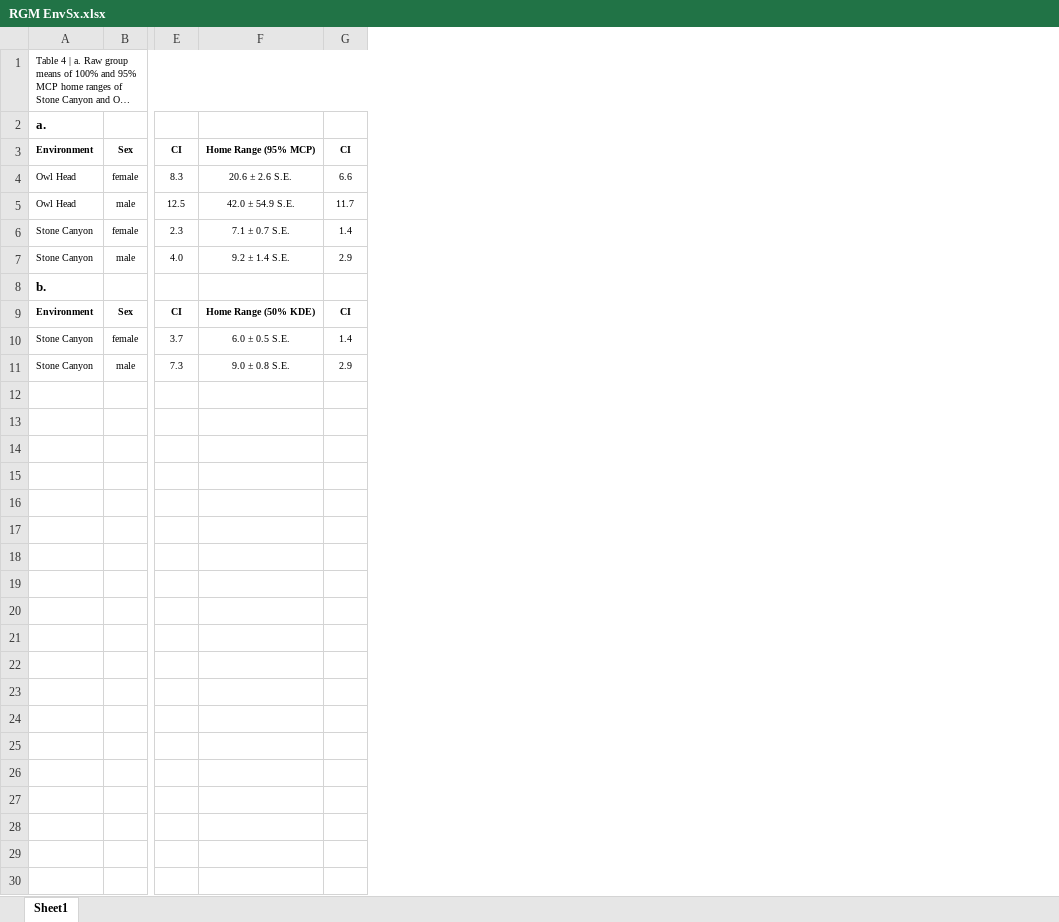
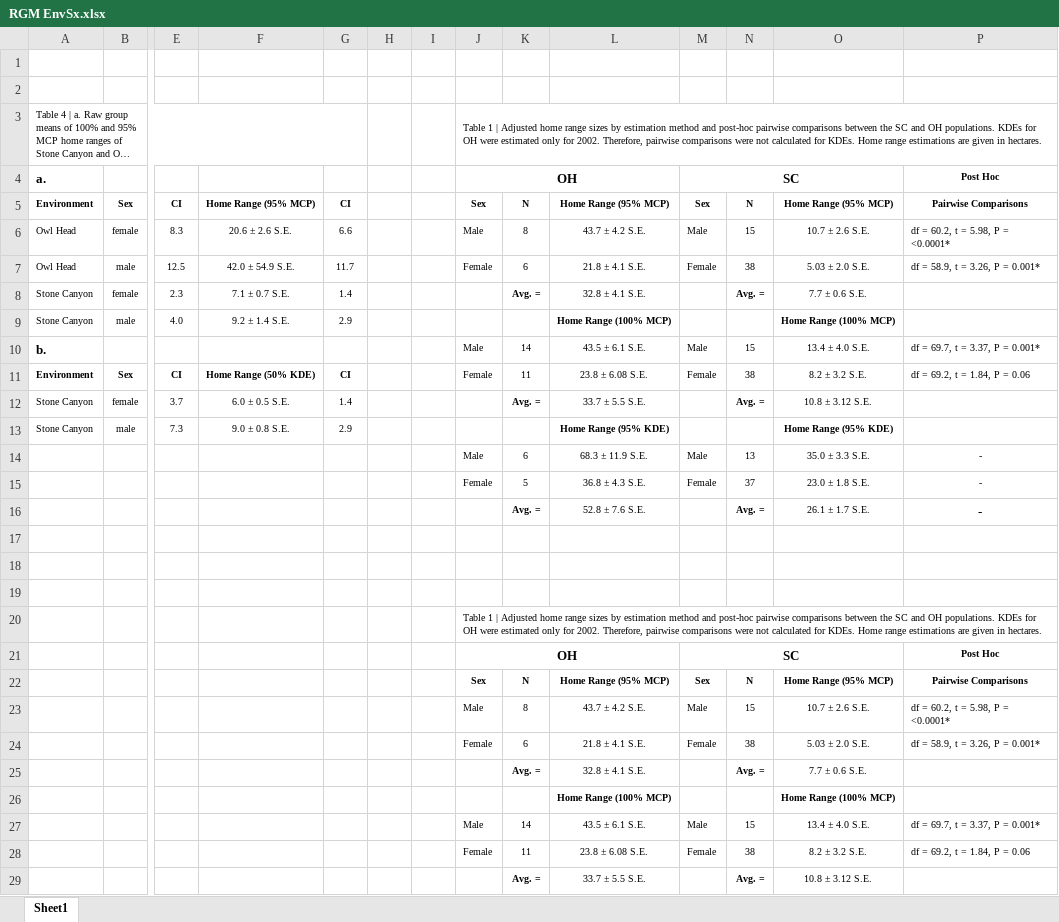
Before and after one commit to Drymarchon87/Heloderma-Spatial, an Excel workbook: tables/RGM EnvSx.xlsx, sheet Sheet1, drawn as a sheet; only a part is shown, gaps mark what is left out; long unchanged cells end in …; values as stored, in another font and other column widths than the file's, no borders; addresses are those after the commit; rows hold the shown columns only; the diff names each change by its address in the sheet, - before the commit and + after, or states it on an @@ line.

```diff
--- a/tables/RGM EnvSx.xlsx (sheet Sheet1)
+++ b/tables/RGM EnvSx.xlsx (sheet Sheet1)
+column H, empty
+column I, empty
+column J, rows 3-11: Table 1 | Adjusted home range sizes by estimation method and post-hoc pairwise comparisons between the SC and OH populations. KDEs for OH were estimated only for 2002. Therefore, pairwise comparisons were not calculated for KDEs. Home range estimations are given in hectares. | OH | Sex | Male | Female |  |  | Male | Female
+column K, rows 5-12: N | 8 | 6 | Avg. = |  | 14 | 11 | Avg. =
+column L, rows 5-13: Home Range (95% MCP) | 43.7 ± 4.2 S.E. | 21.8 ± 4.1 S.E. | 32.8 ± 4.1 S.E. | Home Range (100% MCP) | 43.5 ± 6.1 S.E. | 23.8 ± 6.08 S.E. | 33.7 ± 5.5 S.E. | Home Range (95% KDE)
+column M, rows 4-11: SC | Sex | Male | Female |  |  | Male | Female
+column N, rows 5-12: N | 15 | 38 | Avg. = |  | 15 | 38 | Avg. =
+column O, rows 5-13: Home Range (95% MCP) | 10.7 ± 2.6 S.E. | 5.03 ± 2.0 S.E. | 7.7 ± 0.6 S.E. | Home Range (100% MCP) | 13.4 ± 4.0 S.E. | 8.2 ± 3.2 S.E. | 10.8 ± 3.12 S.E. | Home Range (95% KDE)
+column P, rows 4-11: Post Hoc | Pairwise Comparisons | df = 60.2, t = 5.98, P = <0.0001* | df = 58.9, t = 3.26, P = 0.001* |  |  | df = 69.7, t = 3.37, P = 0.001* | df = 69.2, t = 1.84, P = 0.06
+row 1: (empty)
+row 2: (empty)
+row 14:  |  |  |  |  |  |  | Male | 6 | 68.3 ± 11.9 S.E. | Male | 13 | 35.0 ± 3.3 S.E. | -
+row 15:  |  |  |  |  |  |  | Female | 5 | 36.8 ± 4.3 S.E. | Female | 37 | 23.0 ± 1.8 S.E. | -
+row 16:  |  |  |  |  |  |  |  | Avg. = | 52.8 ± 7.6 S.E. |  | Avg. = | 26.1 ± 1.7 S.E. | -
+row 17: (empty)
+row 18: (empty)
+row 19: (empty)
+row 20:  |  |  |  |  |  |  | Table 1 | Adjusted home range sizes by estimation method and post-hoc pairwise comparisons between the SC and OH populations. KDEs for OH were estimated only for 2002. Therefore, pairwise comparisons were not calculated for KDEs. Home range estimations are given in hectares.
+row 21:  |  |  |  |  |  |  | OH |  |  | SC |  |  | Post Hoc
+row 22:  |  |  |  |  |  |  | Sex | N | Home Range (95% MCP) | Sex | N | Home Range (95% MCP) | Pairwise Comparisons
+row 23:  |  |  |  |  |  |  | Male | 8 | 43.7 ± 4.2 S.E. | Male | 15 | 10.7 ± 2.6 S.E. | df = 60.2, t = 5.98, P = <0.0001*
+row 24:  |  |  |  |  |  |  | Female | 6 | 21.8 ± 4.1 S.E. | Female | 38 | 5.03 ± 2.0 S.E. | df = 58.9, t = 3.26, P = 0.001*
+row 25:  |  |  |  |  |  |  |  | Avg. = | 32.8 ± 4.1 S.E. |  | Avg. = | 7.7 ± 0.6 S.E.
+row 26:  |  |  |  |  |  |  |  |  | Home Range (100% MCP) |  |  | Home Range (100% MCP)
+row 27:  |  |  |  |  |  |  | Male | 14 | 43.5 ± 6.1 S.E. | Male | 15 | 13.4 ± 4.0 S.E. | df = 69.7, t = 3.37, P = 0.001*
+row 28:  |  |  |  |  |  |  | Female | 11 | 23.8 ± 6.08 S.E. | Female | 38 | 8.2 ± 3.2 S.E. | df = 69.2, t = 1.84, P = 0.06
+row 29:  |  |  |  |  |  |  |  | Avg. = | 33.7 ± 5.5 S.E. |  | Avg. = | 10.8 ± 3.12 S.E.
```
Also changed, not shown: tables/PH Seasons Tables.xlsx, tables/SC MCP Table.xlsx, 4 other files.
